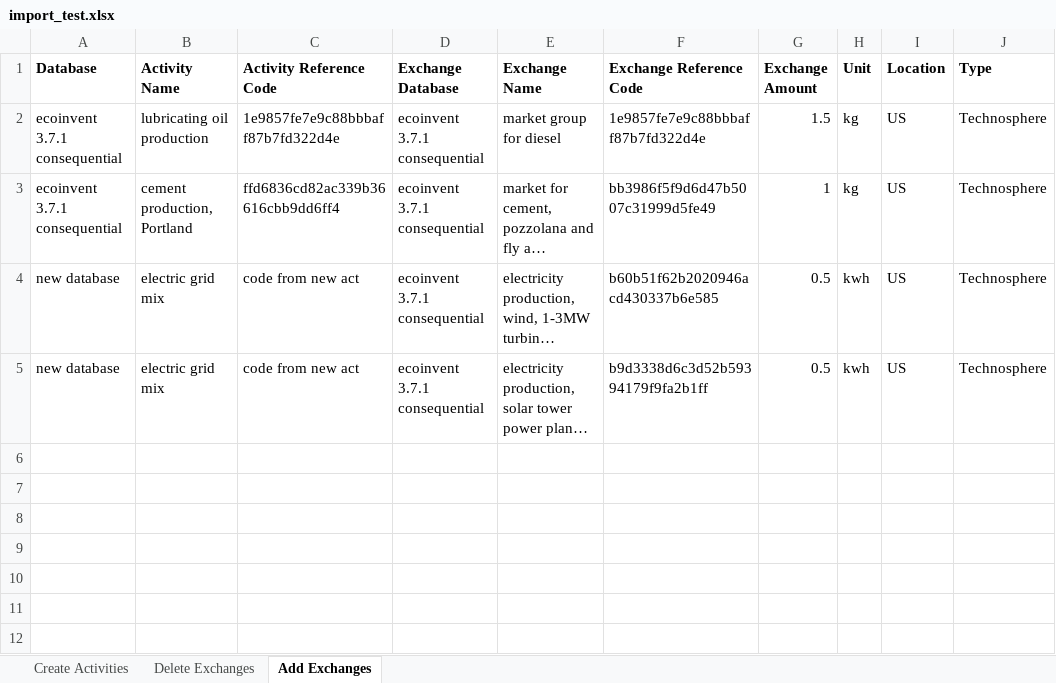
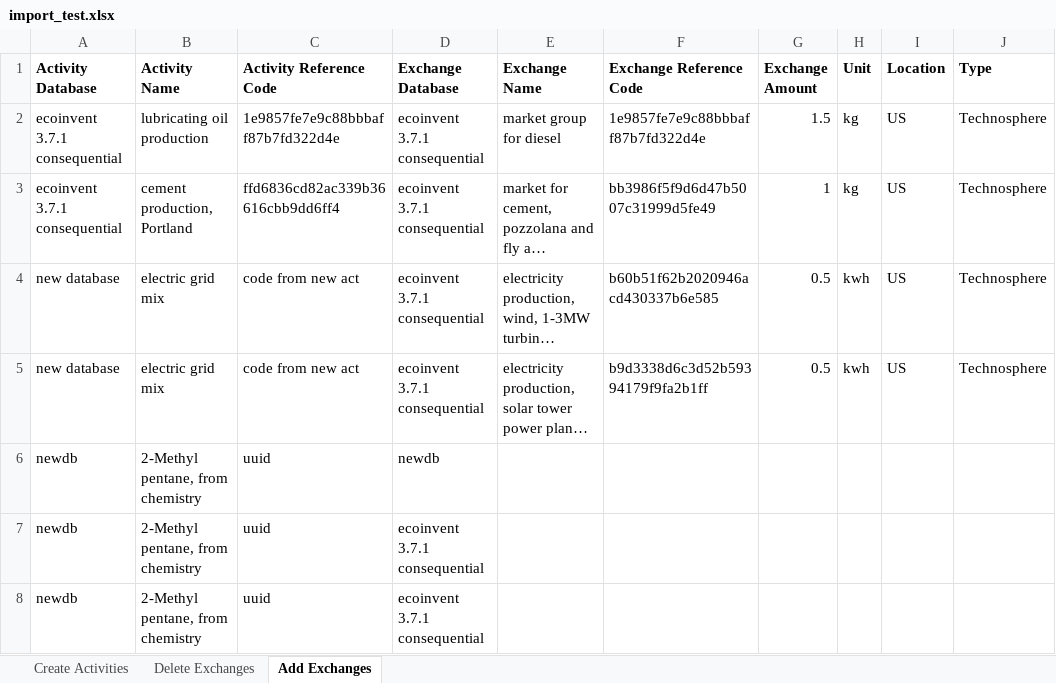
Before and after one commit to NREL/autoBW, an Excel workbook: import_test.xlsx, sheet Add Exchanges, drawn as a sheet; long unchanged cells end in …; values as stored, in another font and other column widths than the file's, no borders; the diff names each change by its address in the sheet, - before the commit and + after, or states it on an @@ line.

```diff
--- a/import_test.xlsx (sheet Add Exchanges)
+++ b/import_test.xlsx (sheet Add Exchanges)
-A1: Database
+A1: Activity Database
+row 6: newdb | 2-Methyl pentane, from chemistry | uuid | newdb
+row 7: newdb | 2-Methyl pentane, from chemistry | uuid | ecoinvent 3.7.1 consequential
+row 8: newdb | 2-Methyl pentane, from chemistry | uuid | ecoinvent 3.7.1 consequential
```
Also changed, not shown: sheet Create Activities, 2 other files.
